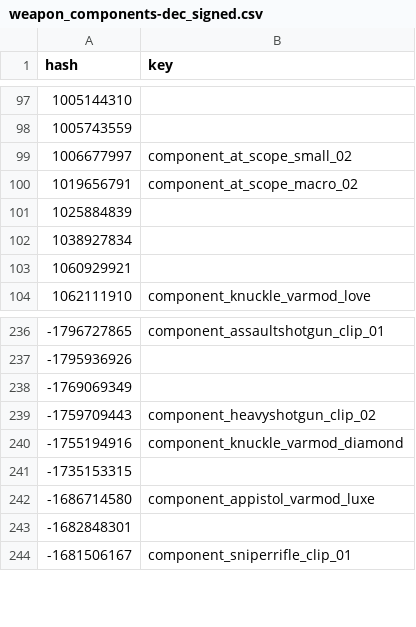
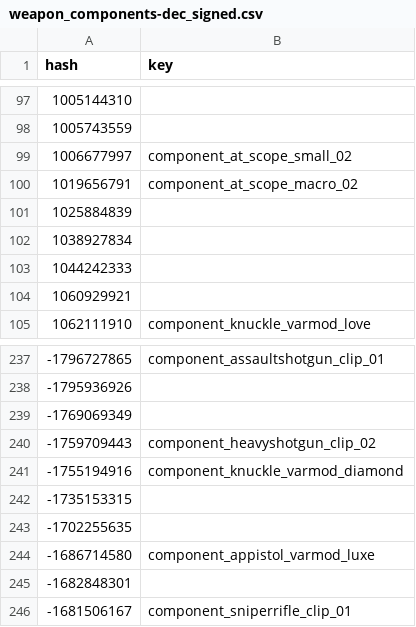
Before and after one commit to calamity-inc/gta-v-joaat-hash-db, a CSV file: out/weapon_components-dec_signed.csv, drawn as a sheet; only a part is shown, gaps mark what is left out.

Commit message:
A few more weapon component hashes

```diff
--- a/out/weapon_components-dec_signed.csv
+++ b/out/weapon_components-dec_signed.csv
@@ -102,2 +102,3 @@ hash,key
 1038927834,
+1044242333,
 1060929921,
@@ -241,2 +242,3 @@ hash,key
 -1735153315,
+-1702255635,
 -1686714580,component_appistol_varmod_luxe
```
Also changed, not shown: out/weapon_components-dec_unsigned.csv, out/weapon_components-hex.csv, 1 other file.
